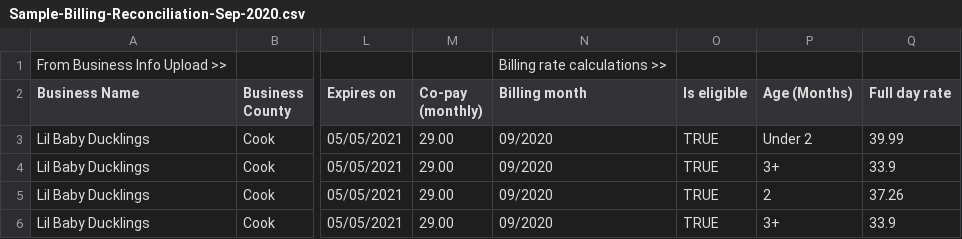
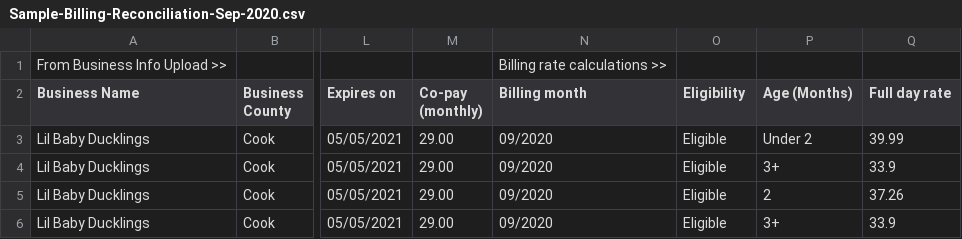
Before and after one commit to pieforproviders/python-prototype, a CSV file: data/user1/Sample-Billing-Reconciliation-Sep-2020.csv, drawn as a sheet; only a part is shown, gaps mark what is left out; the diff names each change by its address in the sheet, - before the commit and + after, or states it on an @@ line.

Commit message:
Rename eligibility column in data

```diff
--- a/data/user1/Sample-Billing-Reconciliation-Sep-2020.csv
+++ b/data/user1/Sample-Billing-Reconciliation-Sep-2020.csv
-O2: Is eligible
+O2: Eligibility
-O3:O6 (Eligibility): TRUE
+O3:O6 (Eligibility): Eligible
```
Also changed, not shown: 1 other file.
